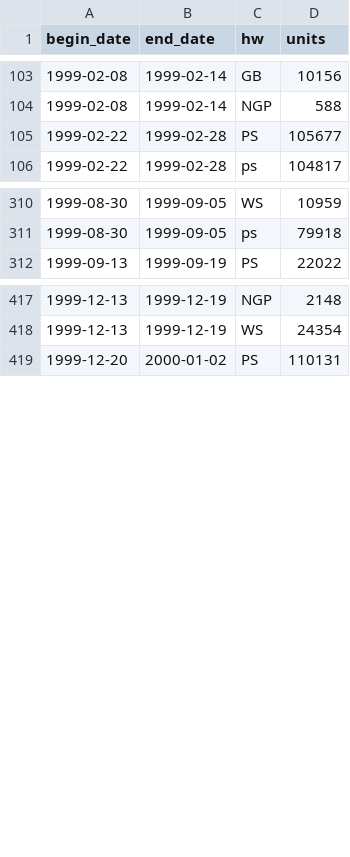
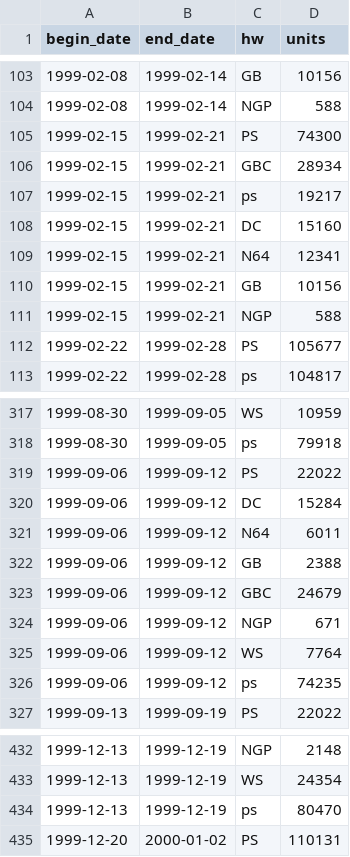
Before and after one commit to hidenden/gamedata, a CSV file: data_source/geimin_net/geimin_hard_weekly_1999_2015.csv, drawn as a sheet; only a part is shown, gaps mark what is left out; the diff names each change by its address in the sheet, - before the commit and + after, or states it on an @@ line.

```diff
--- a/data_source/geimin_net/geimin_hard_weekly_1999_2015.csv
+++ b/data_source/geimin_net/geimin_hard_weekly_1999_2015.csv
+row 105: 1999-02-15 | 1999-02-21 | PS | 74300
+row 106: 1999-02-15 | 1999-02-21 | GBC | 28934
+row 107: 1999-02-15 | 1999-02-21 | ps | 19217
+row 108: 1999-02-15 | 1999-02-21 | DC | 15160
+row 109: 1999-02-15 | 1999-02-21 | N64 | 12341
+row 110: 1999-02-15 | 1999-02-21 | GB | 10156
+row 111: 1999-02-15 | 1999-02-21 | NGP | 588
+row 319: 1999-09-06 | 1999-09-12 | PS | 22022
+row 320: 1999-09-06 | 1999-09-12 | DC | 15284
+row 321: 1999-09-06 | 1999-09-12 | N64 | 6011
+row 322: 1999-09-06 | 1999-09-12 | GB | 2388
+row 323: 1999-09-06 | 1999-09-12 | GBC | 24679
+row 324: 1999-09-06 | 1999-09-12 | NGP | 671
+row 325: 1999-09-06 | 1999-09-12 | WS | 7764
+row 326: 1999-09-06 | 1999-09-12 | ps | 74235
+row 434: 1999-12-13 | 1999-12-19 | ps | 80470
```
Also changed, not shown: data_source/hard_weekly_init.csv, 5 other files.
